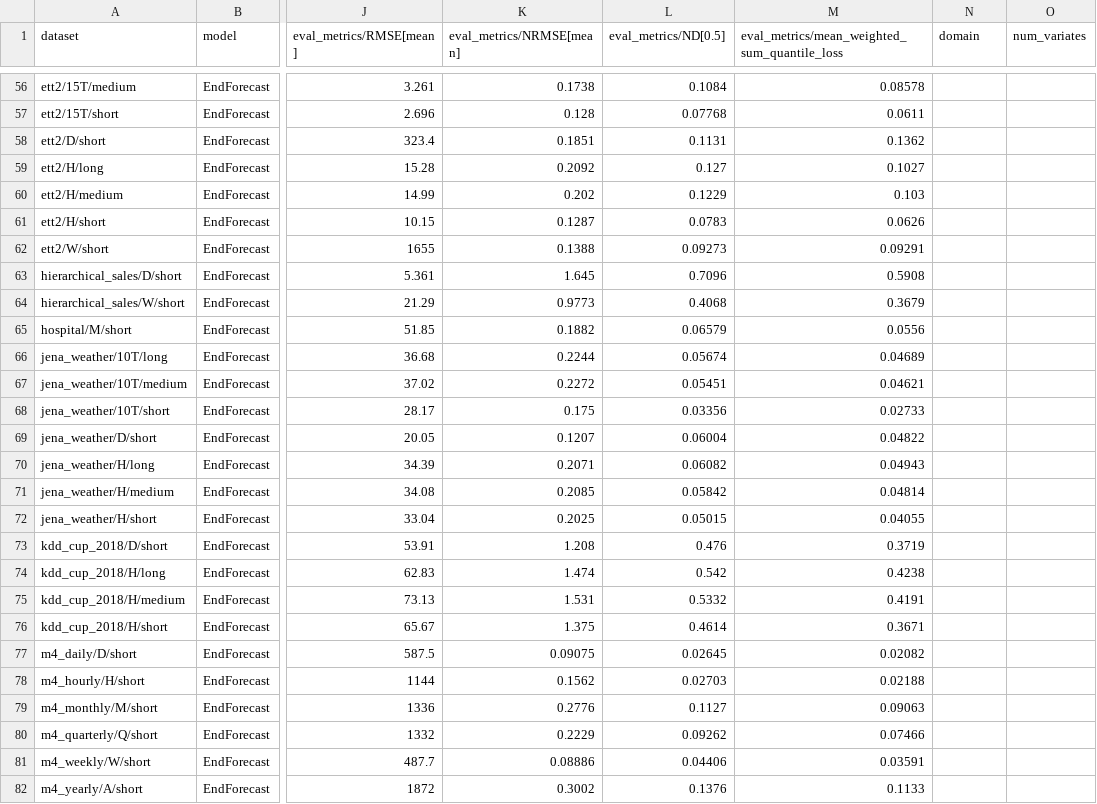
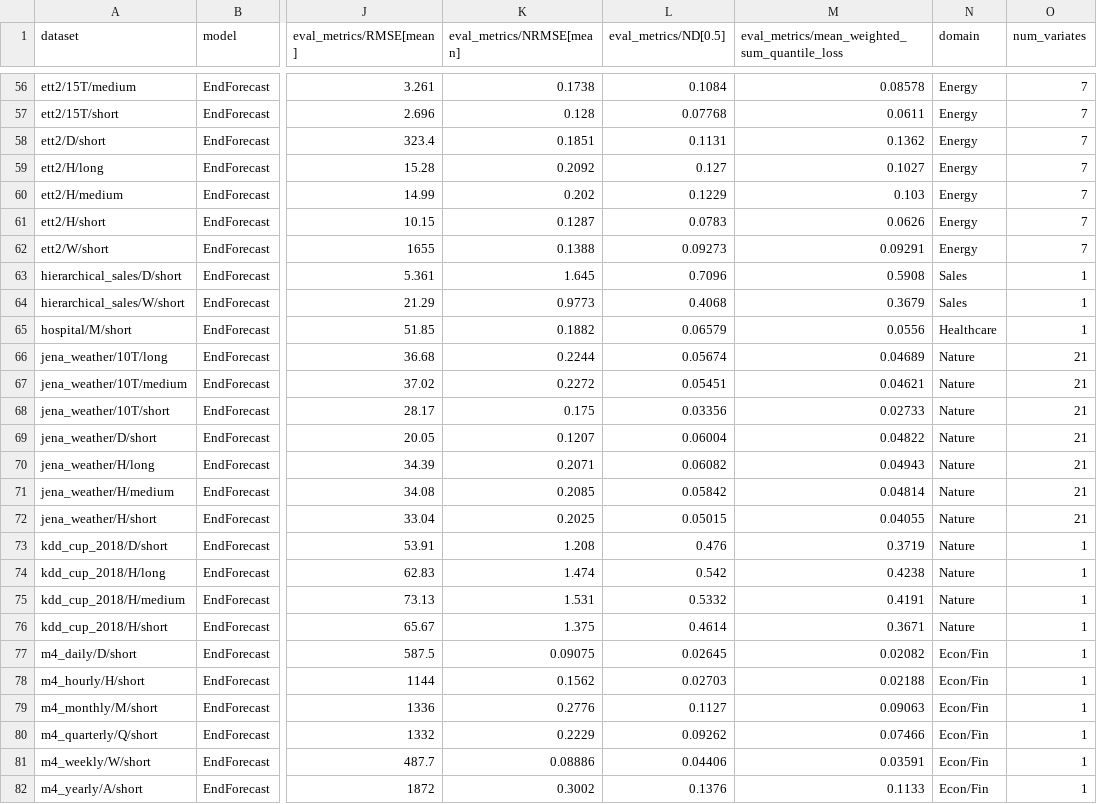
Before and after one commit to SalesforceAIResearch/gift-eval, a CSV file: results/EndForecast/all_results.csv, drawn as a sheet; only a part is shown, gaps mark what is left out; the diff covers the shown part only; the diff names each change by its address in the sheet, - before the commit and + after, or states it on an @@ line.

Commit message:
Fix EndForecast submission format: drop UTF-8 BOM, fill domain/num_variates
- Remove the leading UTF-8 BOM so the first column parses as exactly
  'dataset' instead of '\ufeffdataset'.
- Fill the two trailing columns (domain, num_variates) from
  scripts/dataset_configurations.csv; they were left empty before.
- No metric values changed: model and all 11 eval_metrics cells are
  byte-identical to the previous revision for all 97 rows.

```diff
--- a/results/EndForecast/all_results.csv
+++ b/results/EndForecast/all_results.csv
-N56:N62 (domain): (empty)
+N56:N62 (domain): Energy
-O56:O62 (num_variates): (empty)
+O56:O62 (num_variates): 7
-N63:N64 (domain): (empty)
+N63:N64 (domain): Sales
-O63:O65 (num_variates): (empty)
+O63:O65 (num_variates): 1
-N65 (domain): (empty)
+N65 (domain): Healthcare
-N66:N76 (domain): (empty)
+N66:N76 (domain): Nature
-O66:O72 (num_variates): (empty)
+O66:O72 (num_variates): 21
-O73:O82 (num_variates): (empty)
+O73:O82 (num_variates): 1
-N77:N82 (domain): (empty)
+N77:N82 (domain): Econ/Fin
```
Also changed, not shown: 140 edited cells elsewhere in this file.
